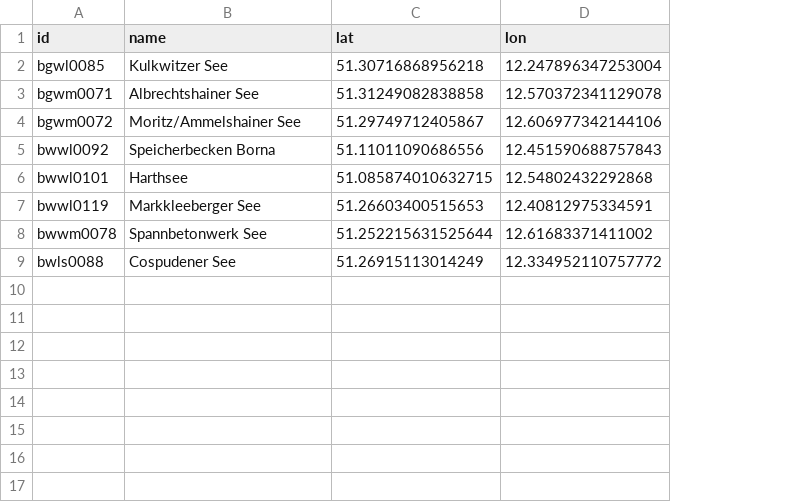
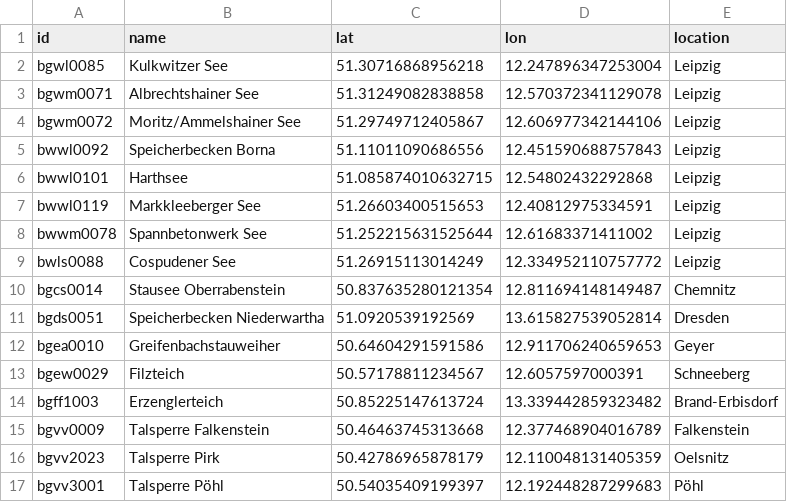
Before and after one commit to manquintana/leipzschwimm, a CSV file: data/lakes.csv, drawn as a sheet; the diff names each change by its address in the sheet, - before the commit and + after, or states it on an @@ line.

Commit message:
added lakes in chemnitz, dresden, geyer, falkenstein, oelsnitz and more. added external link to references, google maps, and reference values in the pinpoints

```diff
--- a/data/lakes.csv
+++ b/data/lakes.csv
+column E (location), rows 2-9: all Leipzig
+row 10: bgcs0014 | Stausee Oberrabenstein | 50.837635280121354 | 12.811694148149487 | Chemnitz
+row 11: bgds0051 | Speicherbecken Niederwartha | 51.0920539192569 | 13.615827539052814 | Dresden
+row 12: bgea0010 | Greifenbachstauweiher | 50.64604291591586 | 12.911706240659653 | Geyer
+row 13: bgew0029 | Filzteich | 50.57178811234567 | 12.6057597000391 | Schneeberg
+row 14: bgff1003 | Erzenglerteich | 50.85225147613724 | 13.339442859323482 | Brand-Erbisdorf
+row 15: bgvv0009 | Talsperre Falkenstein | 50.46463745313668 | 12.377468904016789 | Falkenstein
+row 16: bgvv2023 | Talsperre Pirk | 50.42786965878179 | 12.110048131405359 | Oelsnitz
+row 17: bgvv3001 | Talsperre Pöhl | 50.54035409199397 | 12.192448287299683 | Pöhl
```
Also changed, not shown: 3 other files.
